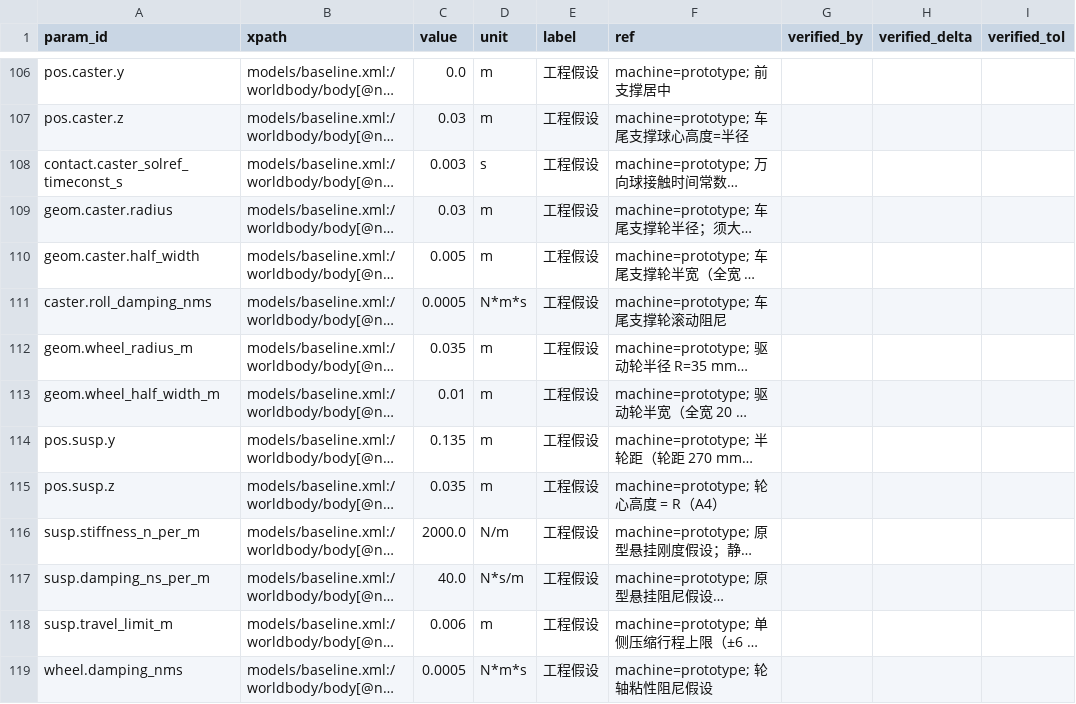
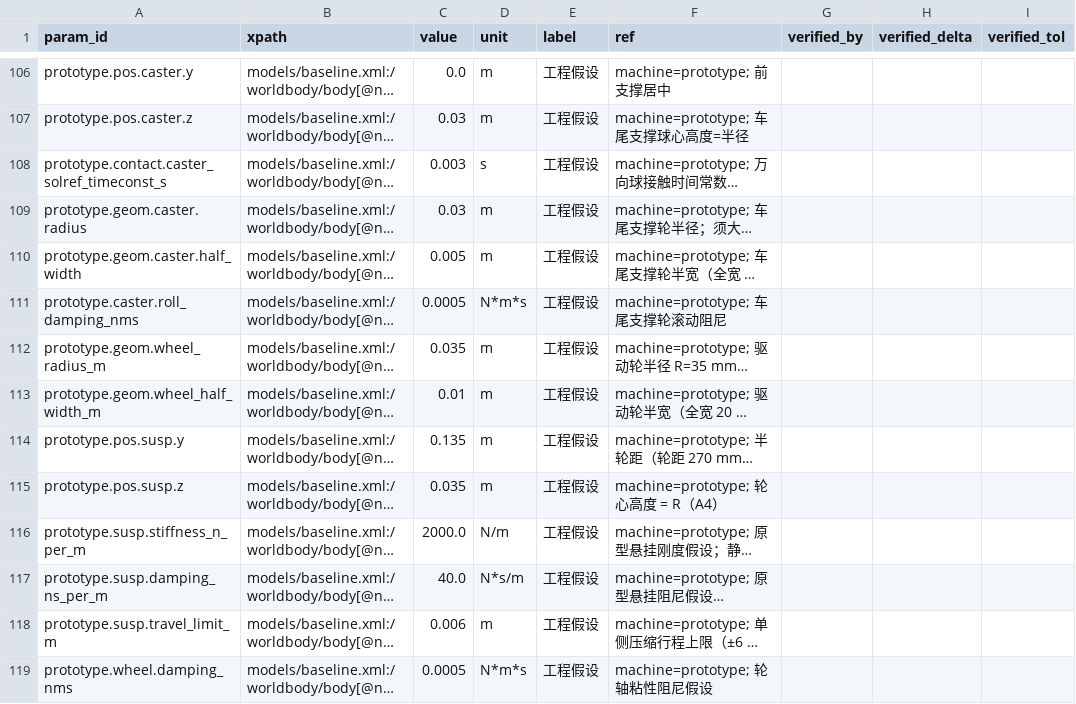
Before and after one commit to keylliucong/mujoco-robot-vacuum, a CSV file: docs/参数溯源.csv, drawn as a sheet; only a part is shown, gaps mark what is left out; long unchanged cells end in …; the diff covers the shown part only; the diff names each change by its address in the sheet, - before the commit and + after, or states it on an @@ line.

Commit message:
chore(ledger): prototype 行加机型前缀并清 xpath 占位（对齐 ADR-014/#30）
rebase 到 93023d1 后按 main 侧 scripts/migrate_param_ids.py 机械迁移：
108 行原型模型参数加 prototype. 前缀、20 行 '-' xpath 清空；未改数值/label/ref。
main 的 own/oomwoo 77 行原样保留。

```diff
--- a/docs/参数溯源.csv
+++ b/docs/参数溯源.csv
-A106 (param_id): pos.caster.y
+A106 (param_id): prototype.pos.caster.y
-A107 (param_id): pos.caster.z
+A107 (param_id): prototype.pos.caster.z
-A108 (param_id): contact.caster_solref_timeconst_s
+A108 (param_id): prototype.contact.caster_solref_timeconst_s
-A109 (param_id): geom.caster.radius
+A109 (param_id): prototype.geom.caster.radius
-A110 (param_id): geom.caster.half_width
+A110 (param_id): prototype.geom.caster.half_width
-A111 (param_id): caster.roll_damping_nms
+A111 (param_id): prototype.caster.roll_damping_nms
-A112 (param_id): geom.wheel_radius_m
+A112 (param_id): prototype.geom.wheel_radius_m
-A113 (param_id): geom.wheel_half_width_m
+A113 (param_id): prototype.geom.wheel_half_width_m
-A114 (param_id): pos.susp.y
+A114 (param_id): prototype.pos.susp.y
-A115 (param_id): pos.susp.z
+A115 (param_id): prototype.pos.susp.z
-A116 (param_id): susp.stiffness_n_per_m
+A116 (param_id): prototype.susp.stiffness_n_per_m
-A117 (param_id): susp.damping_ns_per_m
+A117 (param_id): prototype.susp.damping_ns_per_m
-A118 (param_id): susp.travel_limit_m
+A118 (param_id): prototype.susp.travel_limit_m
-A119 (param_id): wheel.damping_nms
+A119 (param_id): prototype.wheel.damping_nms
```
Also changed, not shown: 116 edited cells elsewhere in this file.
